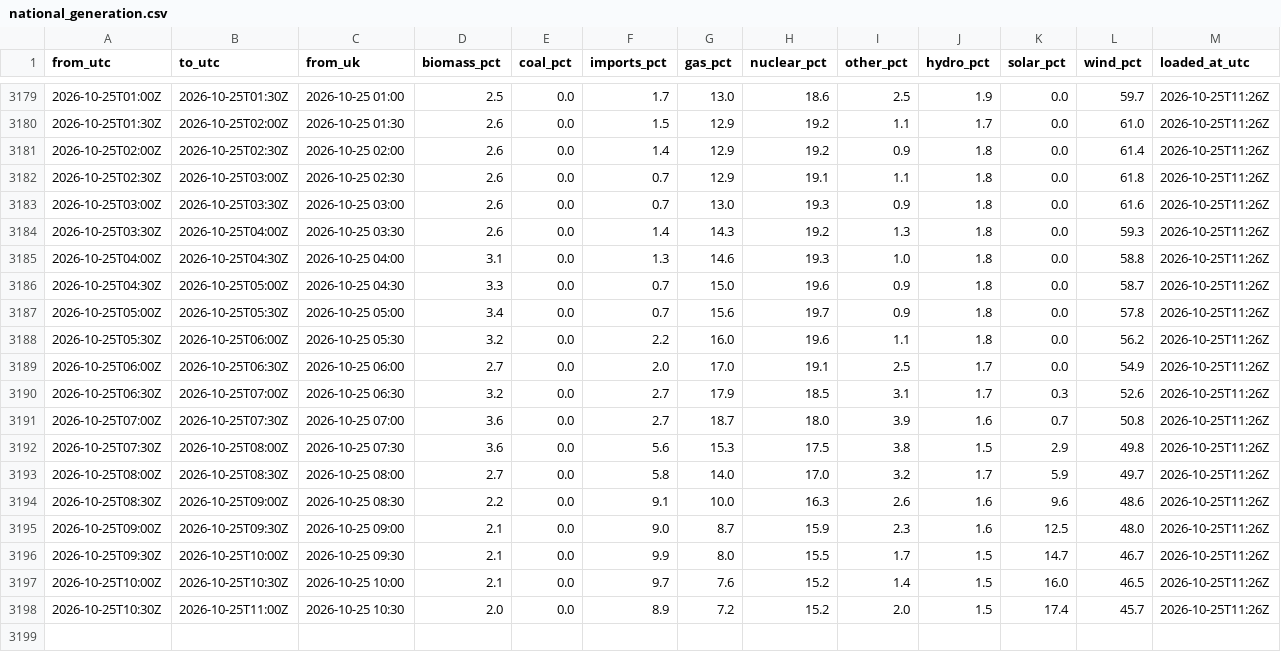
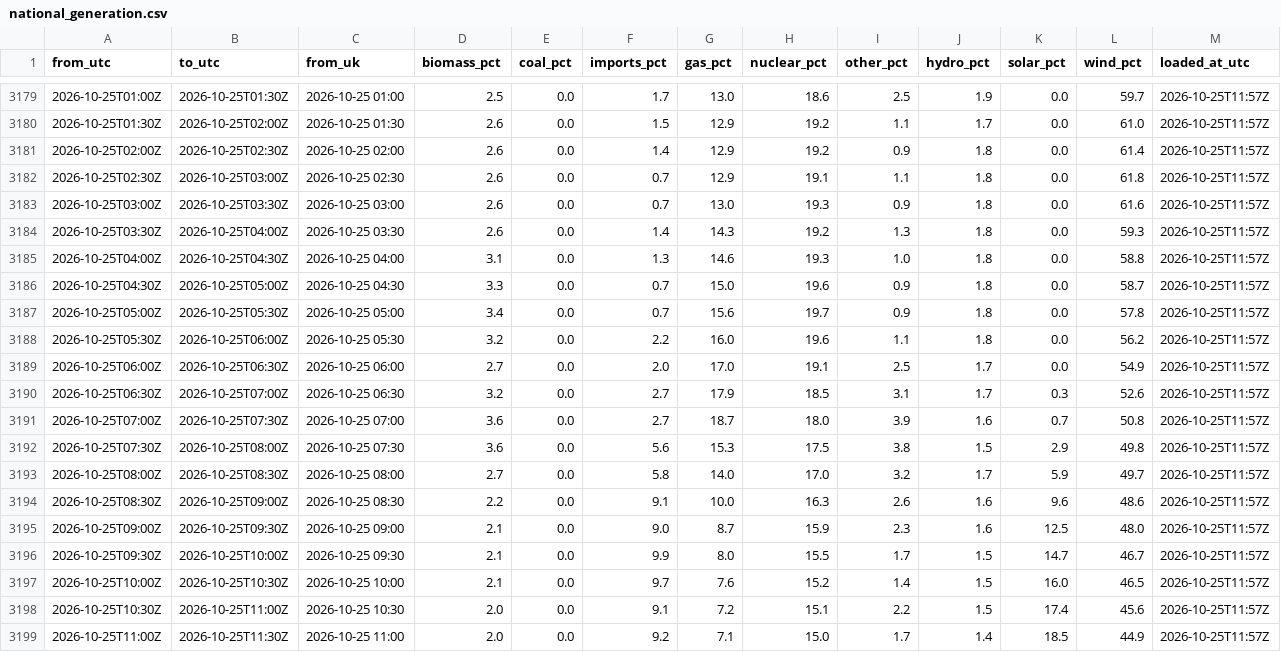
Before and after one commit to raphaliyarohit-collab/uk-grid-carbon, a CSV file: data/national_generation.csv, drawn as a sheet; only a part is shown, gaps mark what is left out; the diff covers the shown part only.

```diff
--- a/data/national_generation.csv
+++ b/data/national_generation.csv
@@ -3179,20 +3179,21 @@ from_utc,to_utc,from_uk,biomass_pct,coal_pct,imports_pct,gas_pct,nuclear_pct,oth
-2026-10-25T01:00Z,2026-10-25T01:30Z,2026-10-25 01:00,2.5,0.0,1.7,13.0,18.6,2.5,1.9,0.0,59.7,2026-10-25T11:26Z
-2026-10-25T01:30Z,2026-10-25T02:00Z,2026-10-25 01:30,2.6,0.0,1.5,12.9,19.2,1.1,1.7,0.0,61.0,2026-10-25T11:26Z
-2026-10-25T02:00Z,2026-10-25T02:30Z,2026-10-25 02:00,2.6,0.0,1.4,12.9,19.2,0.9,1.8,0.0,61.4,2026-10-25T11:26Z
-2026-10-25T02:30Z,2026-10-25T03:00Z,2026-10-25 02:30,2.6,0.0,0.7,12.9,19.1,1.1,1.8,0.0,61.8,2026-10-25T11:26Z
-2026-10-25T03:00Z,2026-10-25T03:30Z,2026-10-25 03:00,2.6,0.0,0.7,13.0,19.3,0.9,1.8,0.0,61.6,2026-10-25T11:26Z
-2026-10-25T03:30Z,2026-10-25T04:00Z,2026-10-25 03:30,2.6,0.0,1.4,14.3,19.2,1.3,1.8,0.0,59.3,2026-10-25T11:26Z
-2026-10-25T04:00Z,2026-10-25T04:30Z,2026-10-25 04:00,3.1,0.0,1.3,14.6,19.3,1.0,1.8,0.0,58.8,2026-10-25T11:26Z
-2026-10-25T04:30Z,2026-10-25T05:00Z,2026-10-25 04:30,3.3,0.0,0.7,15.0,19.6,0.9,1.8,0.0,58.7,2026-10-25T11:26Z
-2026-10-25T05:00Z,2026-10-25T05:30Z,2026-10-25 05:00,3.4,0.0,0.7,15.6,19.7,0.9,1.8,0.0,57.8,2026-10-25T11:26Z
-2026-10-25T05:30Z,2026-10-25T06:00Z,2026-10-25 05:30,3.2,0.0,2.2,16.0,19.6,1.1,1.8,0.0,56.2,2026-10-25T11:26Z
-2026-10-25T06:00Z,2026-10-25T06:30Z,2026-10-25 06:00,2.7,0.0,2.0,17.0,19.1,2.5,1.7,0.0,54.9,2026-10-25T11:26Z
-2026-10-25T06:30Z,2026-10-25T07:00Z,2026-10-25 06:30,3.2,0.0,2.7,17.9,18.5,3.1,1.7,0.3,52.6,2026-10-25T11:26Z
-2026-10-25T07:00Z,2026-10-25T07:30Z,2026-10-25 07:00,3.6,0.0,2.7,18.7,18.0,3.9,1.6,0.7,50.8,2026-10-25T11:26Z
-2026-10-25T07:30Z,2026-10-25T08:00Z,2026-10-25 07:30,3.6,0.0,5.6,15.3,17.5,3.8,1.5,2.9,49.8,2026-10-25T11:26Z
-2026-10-25T08:00Z,2026-10-25T08:30Z,2026-10-25 08:00,2.7,0.0,5.8,14.0,17.0,3.2,1.7,5.9,49.7,2026-10-25T11:26Z
-2026-10-25T08:30Z,2026-10-25T09:00Z,2026-10-25 08:30,2.2,0.0,9.1,10.0,16.3,2.6,1.6,9.6,48.6,2026-10-25T11:26Z
-2026-10-25T09:00Z,2026-10-25T09:30Z,2026-10-25 09:00,2.1,0.0,9.0,8.7,15.9,2.3,1.6,12.5,48.0,2026-10-25T11:26Z
-2026-10-25T09:30Z,2026-10-25T10:00Z,2026-10-25 09:30,2.1,0.0,9.9,8.0,15.5,1.7,1.5,14.7,46.7,2026-10-25T11:26Z
-2026-10-25T10:00Z,2026-10-25T10:30Z,2026-10-25 10:00,2.1,0.0,9.7,7.6,15.2,1.4,1.5,16.0,46.5,2026-10-25T11:26Z
-2026-10-25T10:30Z,2026-10-25T11:00Z,2026-10-25 10:30,2.0,0.0,8.9,7.2,15.2,2.0,1.5,17.4,45.7,2026-10-25T11:26Z
+2026-10-25T01:00Z,2026-10-25T01:30Z,2026-10-25 01:00,2.5,0.0,1.7,13.0,18.6,2.5,1.9,0.0,59.7,2026-10-25T11:57Z
+2026-10-25T01:30Z,2026-10-25T02:00Z,2026-10-25 01:30,2.6,0.0,1.5,12.9,19.2,1.1,1.7,0.0,61.0,2026-10-25T11:57Z
+2026-10-25T02:00Z,2026-10-25T02:30Z,2026-10-25 02:00,2.6,0.0,1.4,12.9,19.2,0.9,1.8,0.0,61.4,2026-10-25T11:57Z
+2026-10-25T02:30Z,2026-10-25T03:00Z,2026-10-25 02:30,2.6,0.0,0.7,12.9,19.1,1.1,1.8,0.0,61.8,2026-10-25T11:57Z
+2026-10-25T03:00Z,2026-10-25T03:30Z,2026-10-25 03:00,2.6,0.0,0.7,13.0,19.3,0.9,1.8,0.0,61.6,2026-10-25T11:57Z
+2026-10-25T03:30Z,2026-10-25T04:00Z,2026-10-25 03:30,2.6,0.0,1.4,14.3,19.2,1.3,1.8,0.0,59.3,2026-10-25T11:57Z
+2026-10-25T04:00Z,2026-10-25T04:30Z,2026-10-25 04:00,3.1,0.0,1.3,14.6,19.3,1.0,1.8,0.0,58.8,2026-10-25T11:57Z
+2026-10-25T04:30Z,2026-10-25T05:00Z,2026-10-25 04:30,3.3,0.0,0.7,15.0,19.6,0.9,1.8,0.0,58.7,2026-10-25T11:57Z
+2026-10-25T05:00Z,2026-10-25T05:30Z,2026-10-25 05:00,3.4,0.0,0.7,15.6,19.7,0.9,1.8,0.0,57.8,2026-10-25T11:57Z
+2026-10-25T05:30Z,2026-10-25T06:00Z,2026-10-25 05:30,3.2,0.0,2.2,16.0,19.6,1.1,1.8,0.0,56.2,2026-10-25T11:57Z
+2026-10-25T06:00Z,2026-10-25T06:30Z,2026-10-25 06:00,2.7,0.0,2.0,17.0,19.1,2.5,1.7,0.0,54.9,2026-10-25T11:57Z
+2026-10-25T06:30Z,2026-10-25T07:00Z,2026-10-25 06:30,3.2,0.0,2.7,17.9,18.5,3.1,1.7,0.3,52.6,2026-10-25T11:57Z
+2026-10-25T07:00Z,2026-10-25T07:30Z,2026-10-25 07:00,3.6,0.0,2.7,18.7,18.0,3.9,1.6,0.7,50.8,2026-10-25T11:57Z
+2026-10-25T07:30Z,2026-10-25T08:00Z,2026-10-25 07:30,3.6,0.0,5.6,15.3,17.5,3.8,1.5,2.9,49.8,2026-10-25T11:57Z
+2026-10-25T08:00Z,2026-10-25T08:30Z,2026-10-25 08:00,2.7,0.0,5.8,14.0,17.0,3.2,1.7,5.9,49.7,2026-10-25T11:57Z
+2026-10-25T08:30Z,2026-10-25T09:00Z,2026-10-25 08:30,2.2,0.0,9.1,10.0,16.3,2.6,1.6,9.6,48.6,2026-10-25T11:57Z
+2026-10-25T09:00Z,2026-10-25T09:30Z,2026-10-25 09:00,2.1,0.0,9.0,8.7,15.9,2.3,1.6,12.5,48.0,2026-10-25T11:57Z
+2026-10-25T09:30Z,2026-10-25T10:00Z,2026-10-25 09:30,2.1,0.0,9.9,8.0,15.5,1.7,1.5,14.7,46.7,2026-10-25T11:57Z
+2026-10-25T10:00Z,2026-10-25T10:30Z,2026-10-25 10:00,2.1,0.0,9.7,7.6,15.2,1.4,1.5,16.0,46.5,2026-10-25T11:57Z
+2026-10-25T10:30Z,2026-10-25T11:00Z,2026-10-25 10:30,2.0,0.0,9.1,7.2,15.1,2.2,1.5,17.4,45.6,2026-10-25T11:57Z
+2026-10-25T11:00Z,2026-10-25T11:30Z,2026-10-25 11:00,2.0,0.0,9.2,7.1,15.0,1.7,1.4,18.5,44.9,2026-10-25T11:57Z
```
Also changed, not shown: 27 edited cells elsewhere in this file, data/national_intensity.csv, data/regional_forecast_48h.csv, 1 other file.
